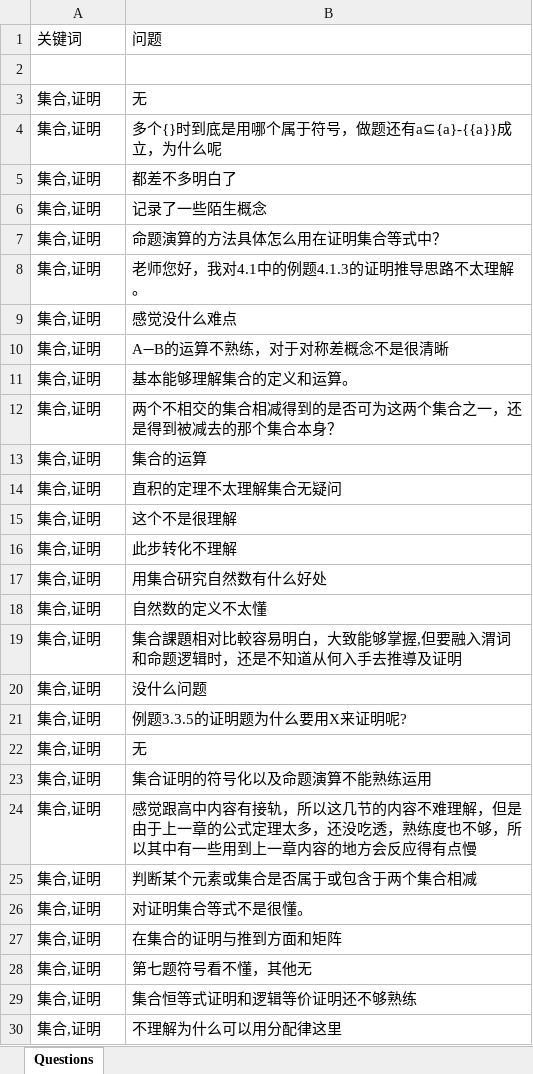
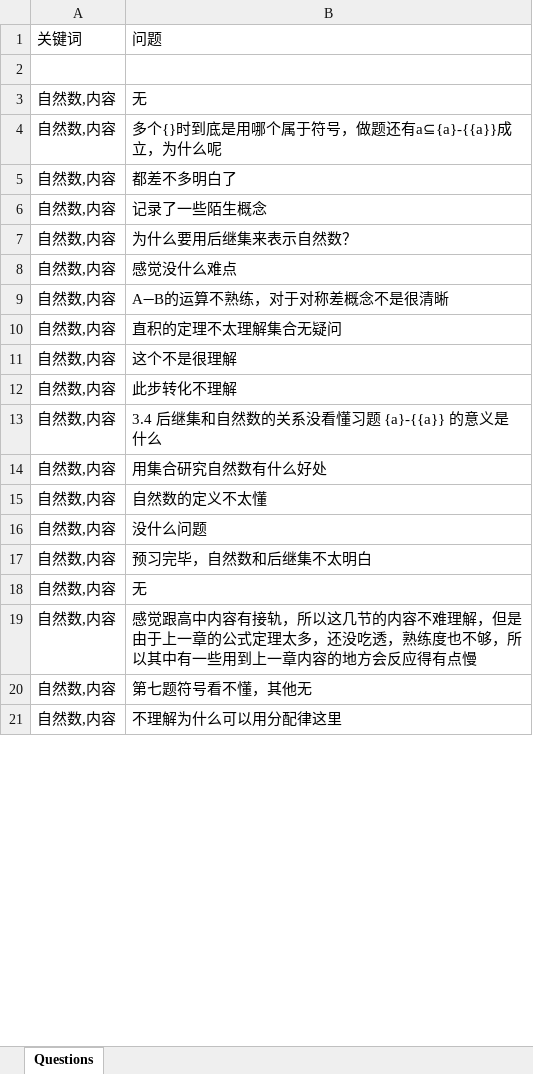
Before and after one commit to stan-maze/TextVisualCluster, an Excel workbook: main/resource/线上学习-集合_1678767106781.xlsx, sheet Questions, drawn as a sheet; only a part is shown; values as stored, in another font and other column widths than the file's, no borders; removed rows and columns are numbered as before the commit, all else as after; the diff covers the shown part only; the diff names each change by its address in the sheet, - before the commit and + after, or states it on an @@ line.

```diff
--- a/main/resource/线上学习-集合_1678767106781.xlsx (sheet Questions)
+++ b/main/resource/线上学习-集合_1678767106781.xlsx (sheet Questions)
-A3:A6: 集合,证明
+A3:A6: 自然数,内容
-row 7: 集合,证明 | 命题演算的方法具体怎么用在证明集合等式中？
-row 8: 集合,证明 | 老师您好，我对4.1中的例题4.1.3的证明推导思路不太理解。
+row 7: 自然数,内容 | 为什么要用后继集来表示自然数？
-A8:A9: 集合,证明
+A8:A9: 自然数,内容
-row 11: 集合,证明 | 基本能够理解集合的定义和运算。
-row 12: 集合,证明 | 两个不相交的集合相减得到的是否可为这两个集合之一，还是得到被减去的那个集合本身？
-row 13: 集合,证明 | 集合的运算
-A10:A12: 集合,证明
+A10:A12: 自然数,内容
+row 13: 自然数,内容 | 3.4 后继集和自然数的关系没看懂习题 {a}-{{a}} 的意义是什么
-A14:A15: 集合,证明
+A14:A15: 自然数,内容
-row 19: 集合,证明 | 集合課題相对比較容易明白，大致能够掌握,但要融入渭词和命题逻辑时，还是不知道从何入手去推導及证明
-A16: 集合,证明
+A16: 自然数,内容
-row 21: 集合,证明 | 例题3.3.5的证明题为什么要用X来证明呢?
+row 17: 自然数,内容 | 预习完毕，自然数和后继集不太明白
-A18: 集合,证明
+A18: 自然数,内容
-row 23: 集合,证明 | 集合证明的符号化以及命题演算不能熟练运用
-A19: 集合,证明
+A19: 自然数,内容
-row 25: 集合,证明 | 判断某个元素或集合是否属于或包含于两个集合相减
-row 26: 集合,证明 | 对证明集合等式不是很懂。
-row 27: 集合,证明 | 在集合的证明与推到方面和矩阵
-A20: 集合,证明
+A20: 自然数,内容
-row 29: 集合,证明 | 集合恒等式证明和逻辑等价证明还不够熟练
-A21: 集合,证明
+A21: 自然数,内容
```
Also changed, not shown: 28 added rows, 21 removed rows, 2 moved rows and 24 edited cells elsewhere in this sheet, main/resource/线上学习-关系2_1678766818257.xlsx, main/resource/线上学习-图论_1678767179837.xlsx, 7 other files.
